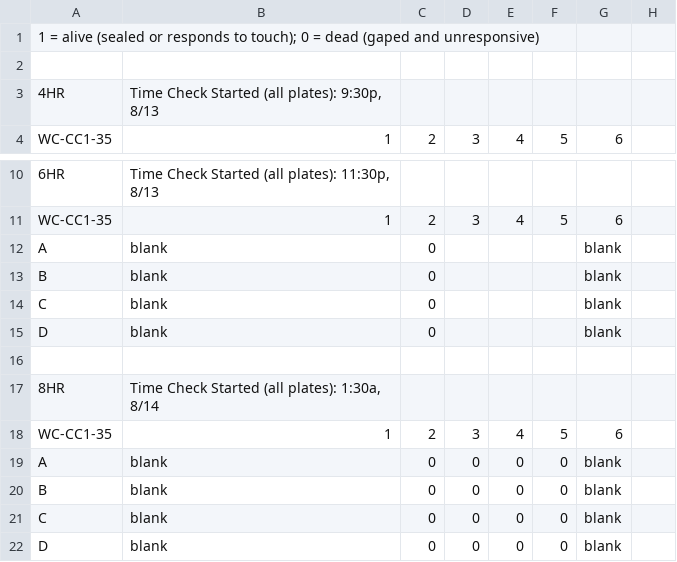
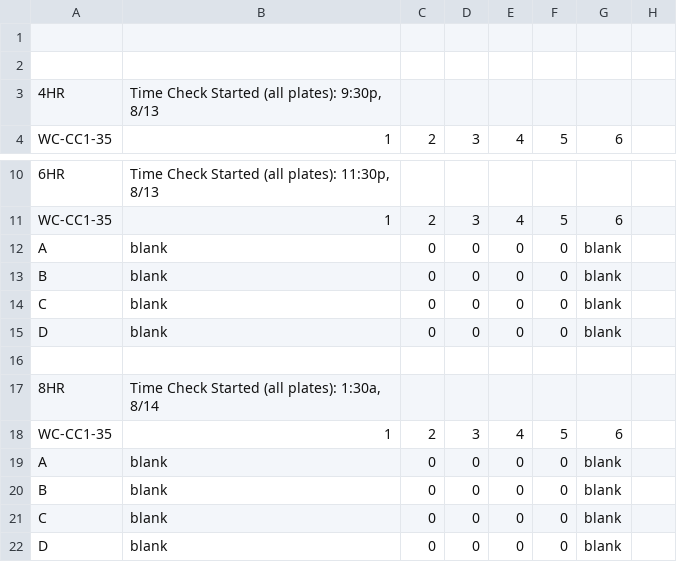
Before and after one commit to meganewing/rphil_fieldprime, a CSV file: data/survivalassay_SP1/WC_manila-35C.csv, drawn as a sheet; only a part is shown, gaps mark what is left out; the diff names each change by its address in the sheet, - before the commit and + after, or states it on an @@ line.

```diff
--- a/data/survivalassay_SP1/WC_manila-35C.csv
+++ b/data/survivalassay_SP1/WC_manila-35C.csv
-A1: 1 = alive (sealed or responds to touch); 0 = dead (gaped and unresponsive)
+A1: (empty)
-D12:D15: (empty)
+D12:D15: 0
-E12:E15: (empty)
+E12:E15: 0
-F12:F15: (empty)
+F12:F15: 0
```
Also changed, not shown: 68 other files.
